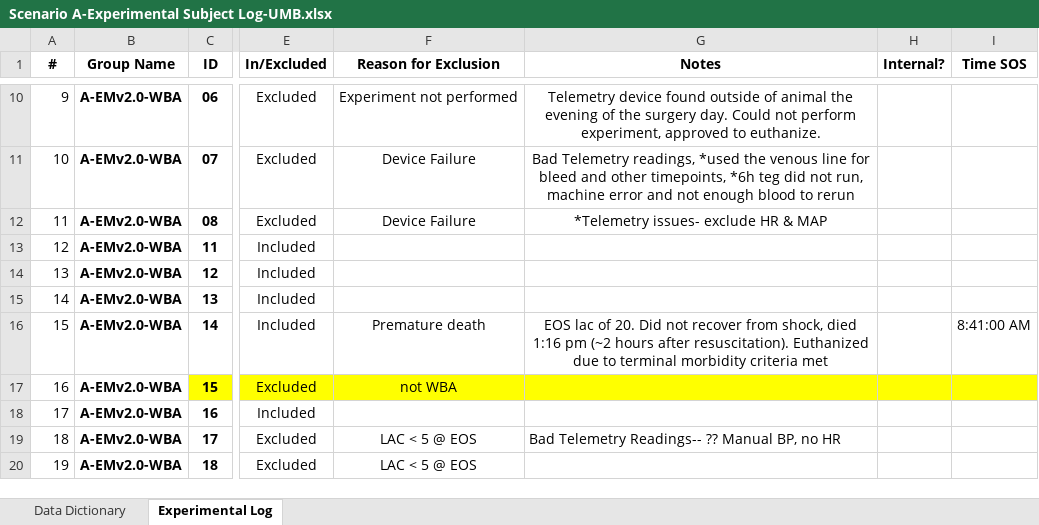
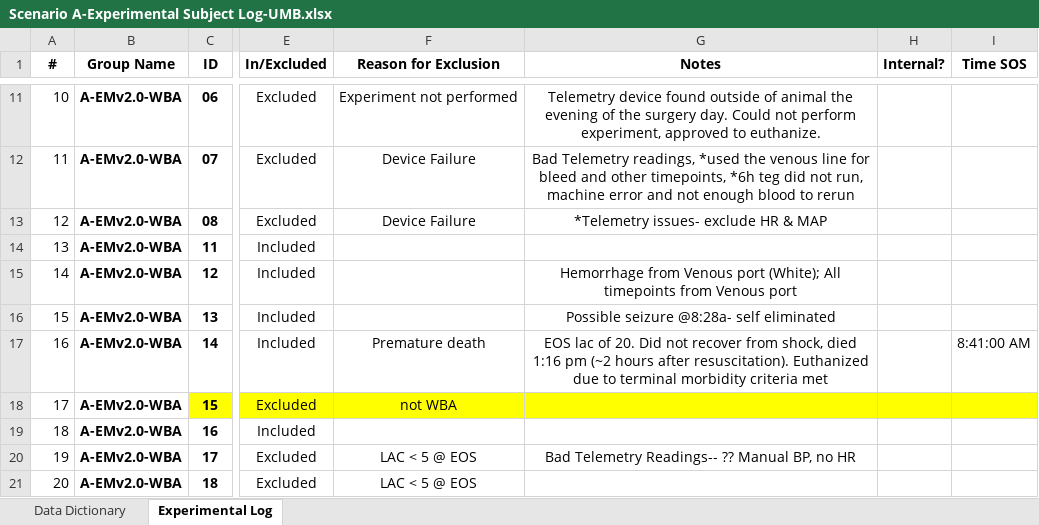
Before and after one commit to NikolaiVukov21/CBOTH_Summer_2026, an Excel workbook: Concert_Rabbit_A/Manu/Data/Input/Scenario A-Experimental Subject Log-UMB.xlsx, sheet Experimental Log, drawn as a sheet; only a part is shown, gaps mark what is left out; values as stored, in another font and other column widths than the file's, no borders; conditional formats not drawn; addresses are those after the commit; the diff covers the shown part only; the diff names each change by its address in the sheet, - before the commit and + after, or states it on an @@ line.

```diff
--- a/Concert_Rabbit_A/Manu/Data/Input/Scenario A-Experimental Subject Log-UMB.xlsx (sheet Experimental Log)
+++ b/Concert_Rabbit_A/Manu/Data/Input/Scenario A-Experimental Subject Log-UMB.xlsx (sheet Experimental Log)
@@ column A (#) renumbered between rows 6 and 263 @@
-G15 (Notes): (empty)
+G15 (Notes): Hemorrhage from Venous port (White); All timepoints from Venous port
-G16 (Notes): (empty)
+G16 (Notes): Possible seizure @8:28a- self eliminated
-G20 alignment: left
+G20 alignment: center
```
Also changed, not shown: 23 added rows, 1 removed row, 1 moved row, 21 edited cells and cell formats elsewhere in this sheet, 7 other files.
